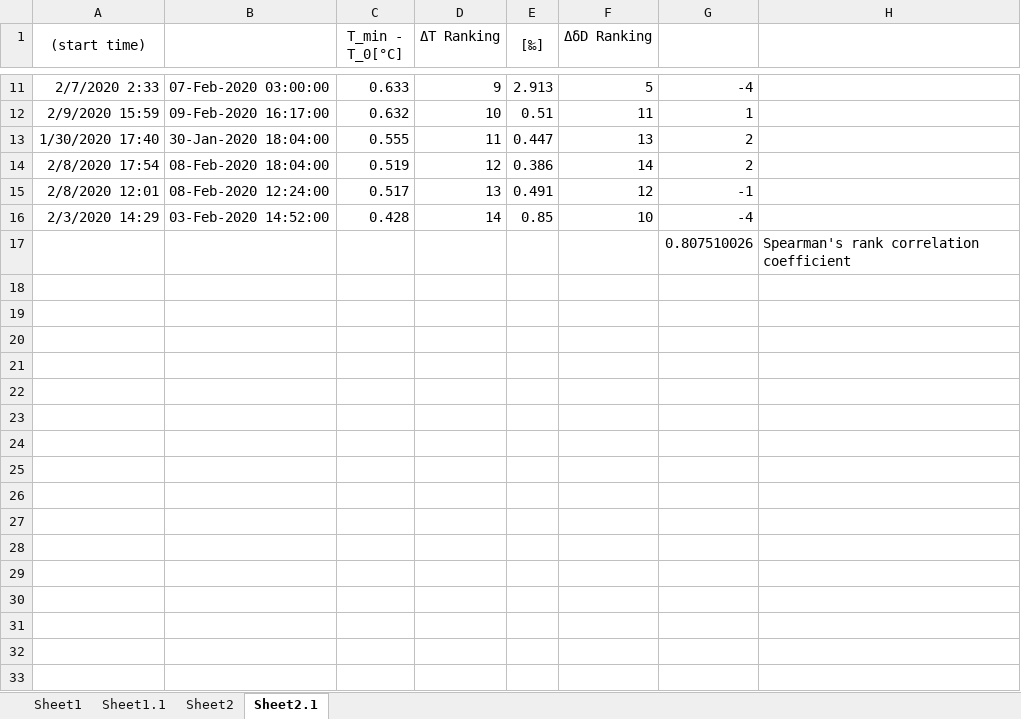
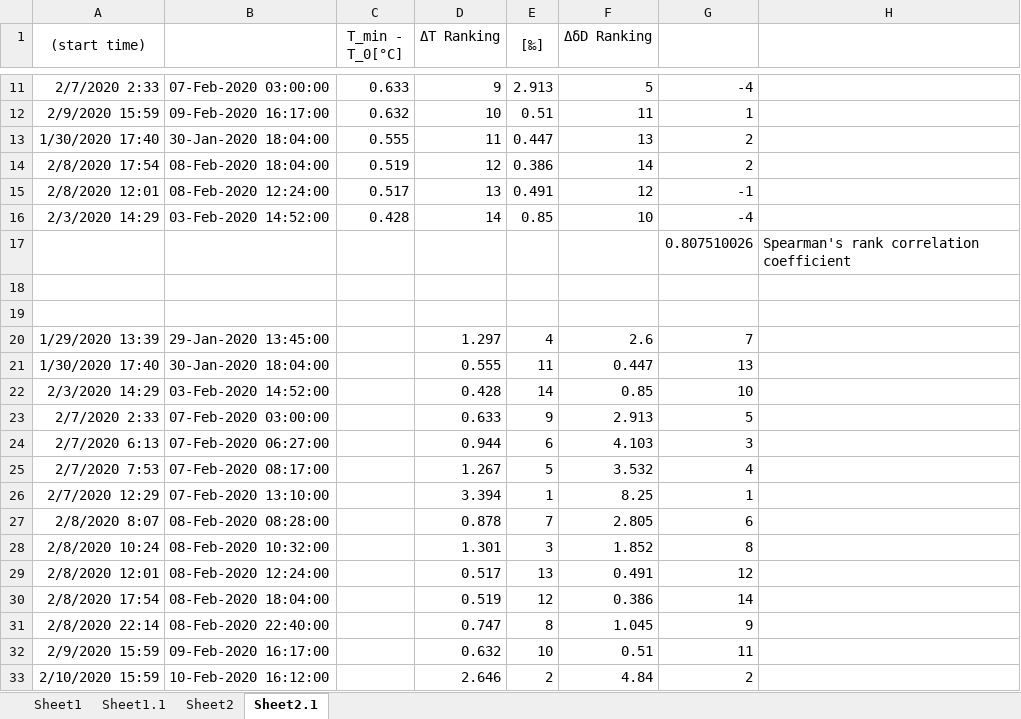
Before and after one commit to deszoeke/ATOMIC-coldpools, an Excel workbook: coldpool_recovery.xlsx, sheet Sheet2.1, drawn as a sheet; only a part is shown, gaps mark what is left out; values as stored, in another font and other column widths than the file's, no borders; charts and pictures not drawn; the diff names each change by its address in the sheet, - before the commit and + after, or states it on an @@ line.

Commit message:
modified coldpool_recovery.xlsx

```diff
--- a/coldpool_recovery.xlsx (sheet Sheet2.1)
+++ b/coldpool_recovery.xlsx (sheet Sheet2.1)
+row 18: (empty)
+row 19: (empty)
+row 20: 1/29/2020 13:39 | 29-Jan-2020 13:45:00 |  | 1.297 | 4 | 2.6 | 7
+row 21: 1/30/2020 17:40 | 30-Jan-2020 18:04:00 |  | 0.555 | 11 | 0.447 | 13
+row 22: 2/3/2020 14:29 | 03-Feb-2020 14:52:00 |  | 0.428 | 14 | 0.85 | 10
+row 23: 2/7/2020 2:33 | 07-Feb-2020 03:00:00 |  | 0.633 | 9 | 2.913 | 5
+row 24: 2/7/2020 6:13 | 07-Feb-2020 06:27:00 |  | 0.944 | 6 | 4.103 | 3
+row 25: 2/7/2020 7:53 | 07-Feb-2020 08:17:00 |  | 1.267 | 5 | 3.532 | 4
+row 26: 2/7/2020 12:29 | 07-Feb-2020 13:10:00 |  | 3.394 | 1 | 8.25 | 1
+row 27: 2/8/2020 8:07 | 08-Feb-2020 08:28:00 |  | 0.878 | 7 | 2.805 | 6
+row 28: 2/8/2020 10:24 | 08-Feb-2020 10:32:00 |  | 1.301 | 3 | 1.852 | 8
+row 29: 2/8/2020 12:01 | 08-Feb-2020 12:24:00 |  | 0.517 | 13 | 0.491 | 12
+row 30: 2/8/2020 17:54 | 08-Feb-2020 18:04:00 |  | 0.519 | 12 | 0.386 | 14
+row 31: 2/8/2020 22:14 | 08-Feb-2020 22:40:00 |  | 0.747 | 8 | 1.045 | 9
+row 32: 2/9/2020 15:59 | 09-Feb-2020 16:17:00 |  | 0.632 | 10 | 0.51 | 11
+row 33: 2/10/2020 15:59 | 10-Feb-2020 16:12:00 |  | 2.646 | 2 | 4.84 | 2
```
Also changed, not shown: 1 other file.
